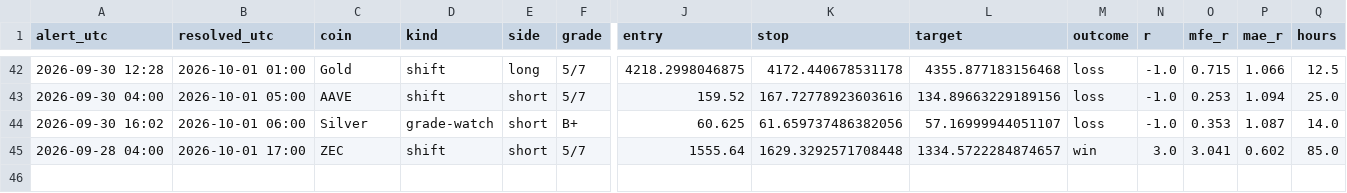
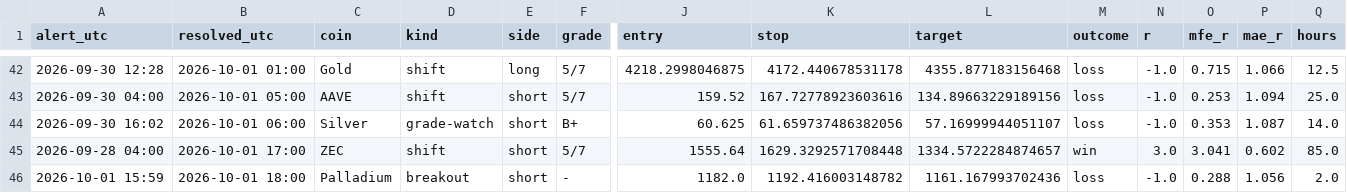
Before and after one commit to pleeb756/Setup-grader-alerts-, a CSV file: outcomes.csv, drawn as a sheet; only a part is shown, gaps mark what is left out; rows hold the shown columns only; the diff names each change by its address in the sheet, - before the commit and + after, or states it on an @@ line.

```diff
--- a/outcomes.csv
+++ b/outcomes.csv
+row 46: 2026-10-01 15:59 | 2026-10-01 18:00 | Palladium | breakout | short | - | 1182.0 | 1192.416003148782 | 1161.167993702436 | loss | -1.0 | 0.288 | 1.056 | 2.0
```
Also changed, not shown: paper_trades.csv, 5 other files.
